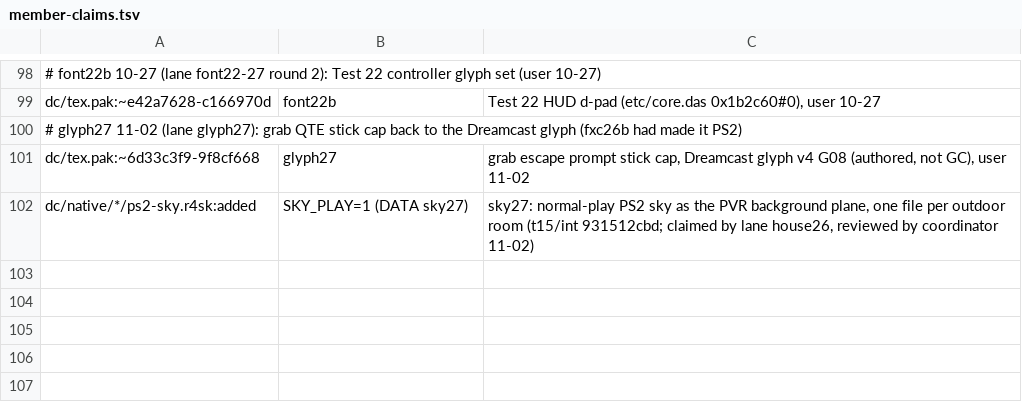
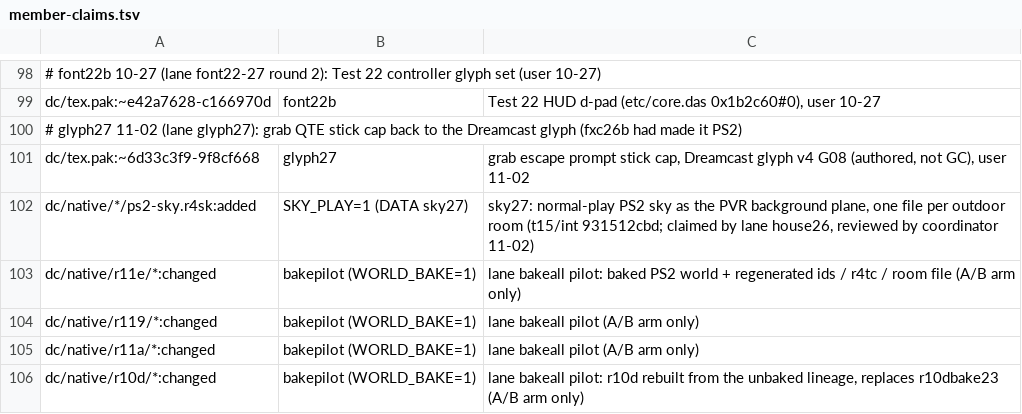
Before and after one commit to lamb2k/re4dc, a TSV file: port/dreamcast/tools/d367/rr/member-claims.tsv, drawn as a sheet; only a part is shown, gaps mark what is left out; the diff names each change by its address in the sheet, - before the commit and + after, or states it on an @@ line.

```diff
--- a/port/dreamcast/tools/d367/rr/member-claims.tsv
+++ b/port/dreamcast/tools/d367/rr/member-claims.tsv
+row 103: dc/native/r11e/*:changed | bakepilot (WORLD_BAKE=1) | lane bakeall pilot: baked PS2 world + regenerated ids / r4tc / room file (A/B arm only)
+row 104: dc/native/r119/*:changed | bakepilot (WORLD_BAKE=1) | lane bakeall pilot (A/B arm only)
+row 105: dc/native/r11a/*:changed | bakepilot (WORLD_BAKE=1) | lane bakeall pilot (A/B arm only)
+row 106: dc/native/r10d/*:changed | bakepilot (WORLD_BAKE=1) | lane bakeall pilot: r10d rebuilt from the unbaked lineage, replaces r10dbake23 (A/B arm only)
```
